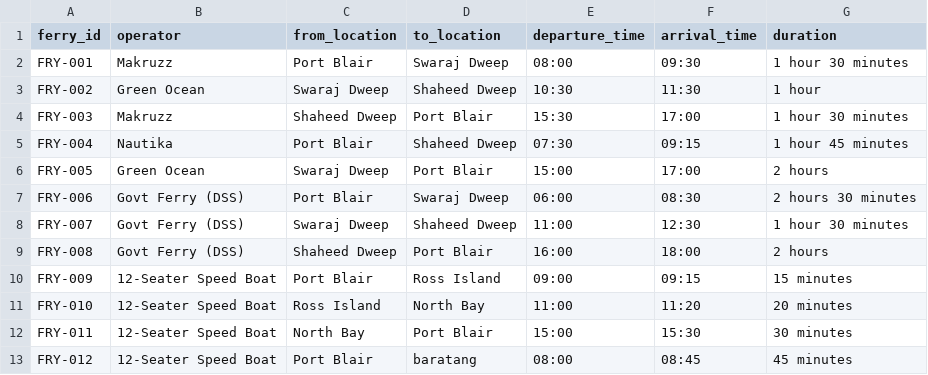
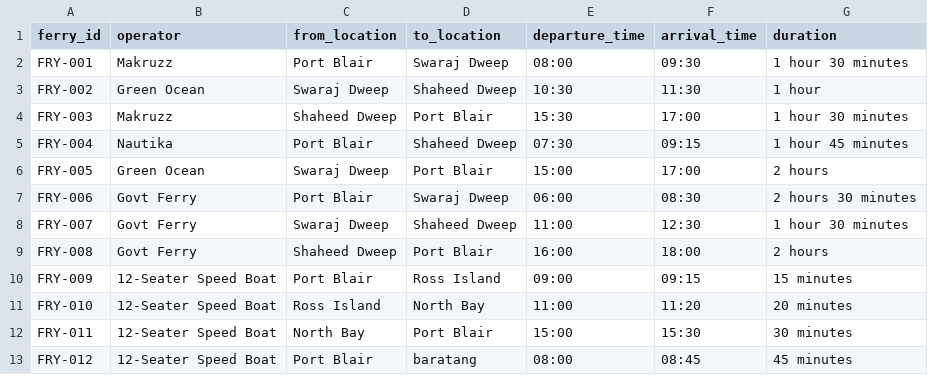
Before and after one commit to Darun57/Itinerary-Builder, a CSV file: data/ferries.csv, drawn as a sheet.

```diff
--- a/data/ferries.csv
+++ b/data/ferries.csv
@@ -6,5 +6,5 @@ FRY-004,Nautika,Port Blair,Shaheed Dweep,07:30,09:15,1 hour 45 minutes
 FRY-005,Green Ocean,Swaraj Dweep,Port Blair,15:00,17:00,2 hours
-FRY-006,Govt Ferry (DSS),Port Blair,Swaraj Dweep,06:00,08:30,2 hours 30 minutes
-FRY-007,Govt Ferry (DSS),Swaraj Dweep,Shaheed Dweep,11:00,12:30,1 hour 30 minutes
-FRY-008,Govt Ferry (DSS),Shaheed Dweep,Port Blair,16:00,18:00,2 hours
+FRY-006,Govt Ferry,Port Blair,Swaraj Dweep,06:00,08:30,2 hours 30 minutes
+FRY-007,Govt Ferry,Swaraj Dweep,Shaheed Dweep,11:00,12:30,1 hour 30 minutes
+FRY-008,Govt Ferry,Shaheed Dweep,Port Blair,16:00,18:00,2 hours
 FRY-009,12-Seater Speed Boat,Port Blair,Ross Island,09:00,09:15,15 minutes
```
Also changed, not shown: data/destinations.csv, data/hotels.csv, 55 other files.
